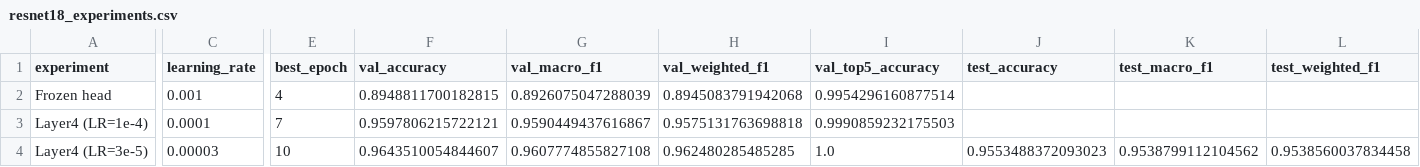
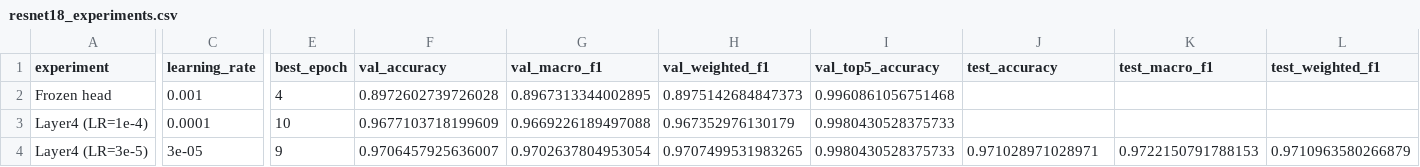
Before and after one commit to Everlastingovo/COMP9444-Tree-Species-Classification, a CSV file: report/tables/resnet18_experiments.csv, drawn as a sheet; only a part is shown, gaps mark what is left out; the diff covers the shown part only; the diff names each change by its address in the sheet, - before the commit and + after, or states it on an @@ line.

```diff
--- a/report/tables/resnet18_experiments.csv
+++ b/report/tables/resnet18_experiments.csv
-F2 (val_accuracy): 0.8948811700182815
+F2 (val_accuracy): 0.8972602739726028
-G2 (val_macro_f1): 0.8926075047288039
+G2 (val_macro_f1): 0.8967313344002895
-H2 (val_weighted_f1): 0.8945083791942068
+H2 (val_weighted_f1): 0.8975142684847373
-I2 (val_top5_accuracy): 0.9954296160877514
+I2 (val_top5_accuracy): 0.9960861056751468
-E3 (best_epoch): 7
+E3 (best_epoch): 10
-F3 (val_accuracy): 0.9597806215722121
+F3 (val_accuracy): 0.9677103718199609
-G3 (val_macro_f1): 0.9590449437616867
+G3 (val_macro_f1): 0.9669226189497088
-H3 (val_weighted_f1): 0.9575131763698818
+H3 (val_weighted_f1): 0.967352976130179
-I3 (val_top5_accuracy): 0.9990859232175503
+I3 (val_top5_accuracy): 0.9980430528375733
-C4 (learning_rate): 0.00003
+C4 (learning_rate): 3e-05
-E4 (best_epoch): 10
+E4 (best_epoch): 9
-F4 (val_accuracy): 0.9643510054844607
+F4 (val_accuracy): 0.9706457925636007
-G4 (val_macro_f1): 0.9607774855827108
+G4 (val_macro_f1): 0.9702637804953054
-H4 (val_weighted_f1): 0.962480285485285
+H4 (val_weighted_f1): 0.9707499531983265
-I4 (val_top5_accuracy): 1.0
+I4 (val_top5_accuracy): 0.9980430528375733
-J4 (test_accuracy): 0.9553488372093023
+J4 (test_accuracy): 0.971028971028971
-K4 (test_macro_f1): 0.9538799112104562
+K4 (test_macro_f1): 0.9722150791788153
-L4 (test_weighted_f1): 0.9538560037834458
+L4 (test_weighted_f1): 0.9710963580266879
```
Also changed, not shown: 1 edited cell elsewhere in this file, report/tables/resnet18_final_test_metrics.csv, report/tables/resnet18_test_per_class_metrics.csv, 10 other files.
